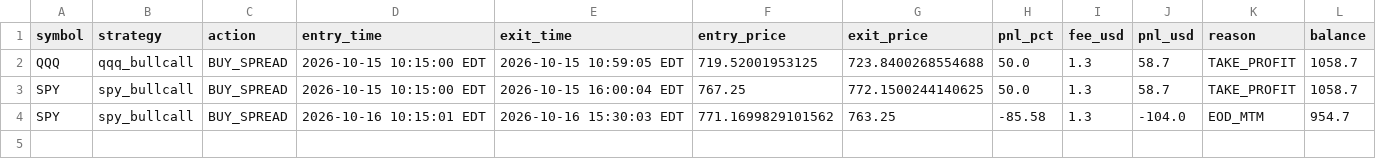
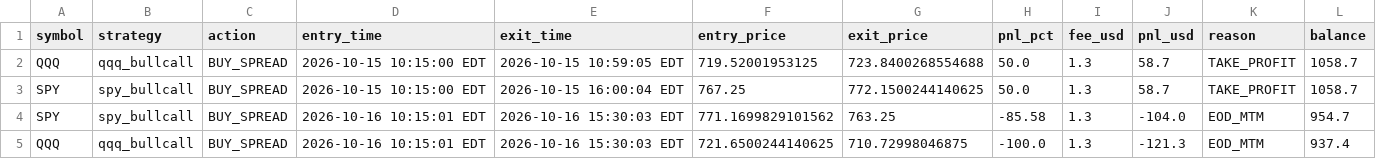
Before and after one commit to thokfoot/crypto-orderblock-bot, a CSV file: data/usa_paper_trades.csv, drawn as a sheet.

```diff
--- a/data/usa_paper_trades.csv
+++ b/data/usa_paper_trades.csv
@@ -4 +4,2 @@ SPY,spy_bullcall,BUY_SPREAD,2026-10-15 10:15:00 EDT,2026-10-15 16:00:04 EDT,767.
 SPY,spy_bullcall,BUY_SPREAD,2026-10-16 10:15:01 EDT,2026-10-16 15:30:03 EDT,771.1699829101562,763.25,-85.58,1.3,-104.0,EOD_MTM,954.7
+QQQ,qqq_bullcall,BUY_SPREAD,2026-10-16 10:15:01 EDT,2026-10-16 15:30:03 EDT,721.6500244140625,710.72998046875,-100.0,1.3,-121.3,EOD_MTM,937.4
```
Also changed, not shown: data/usa_qqq_bullcall_trades.csv, 4 other files.
